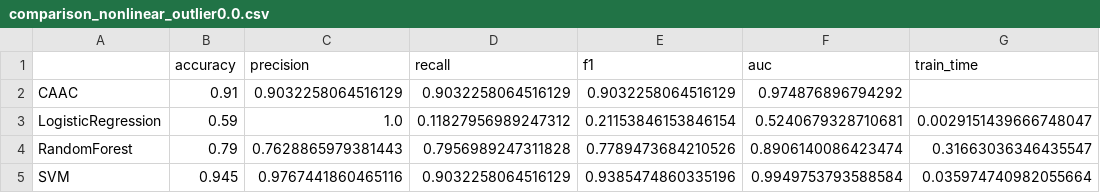
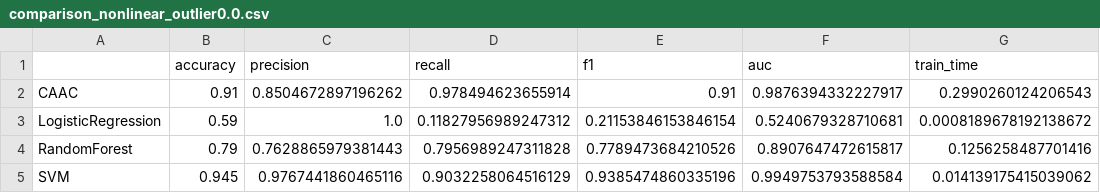
Before and after one commit to 1587causalai/caac, a CSV file: results/comparison_nonlinear_outlier0.0.csv, drawn as a sheet.

```diff
--- a/results/comparison_nonlinear_outlier0.0.csv
+++ b/results/comparison_nonlinear_outlier0.0.csv
@@ -1,5 +1,5 @@
 ,accuracy,precision,recall,f1,auc,train_time
-CAAC,0.91,0.9032258064516129,0.9032258064516129,0.9032258064516129,0.974876896794292,
-LogisticRegression,0.59,1.0,0.11827956989247312,0.21153846153846154,0.5240679328710681,0.0029151439666748047
-RandomForest,0.79,0.7628865979381443,0.7956989247311828,0.7789473684210526,0.8906140086423474,0.31663036346435547
-SVM,0.945,0.9767441860465116,0.9032258064516129,0.9385474860335196,0.9949753793588584,0.035974740982055664
+CAAC,0.91,0.8504672897196262,0.978494623655914,0.91,0.9876394332227917,0.2990260124206543
+LogisticRegression,0.59,1.0,0.11827956989247312,0.21153846153846154,0.5240679328710681,0.0008189678192138672
+RandomForest,0.79,0.7628865979381443,0.7956989247311828,0.7789473684210526,0.8907647472615817,0.1256258487701416
+SVM,0.945,0.9767441860465116,0.9032258064516129,0.9385474860335196,0.9949753793588584,0.014139175415039062
```
Also changed, not shown: results/comparison_linear_outlier0.0.csv, results/comparison_linear_outlier0.1.csv, 11 other files.
